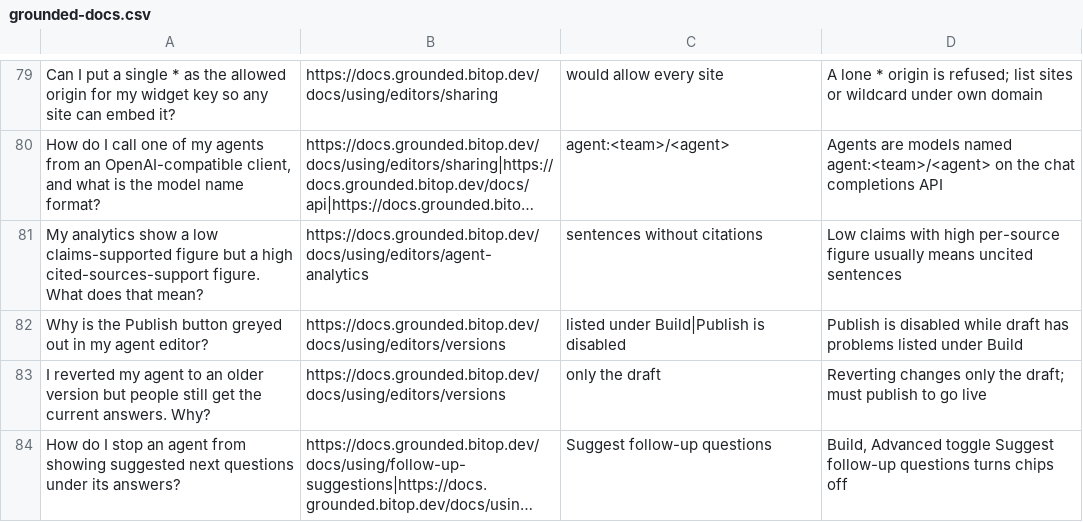
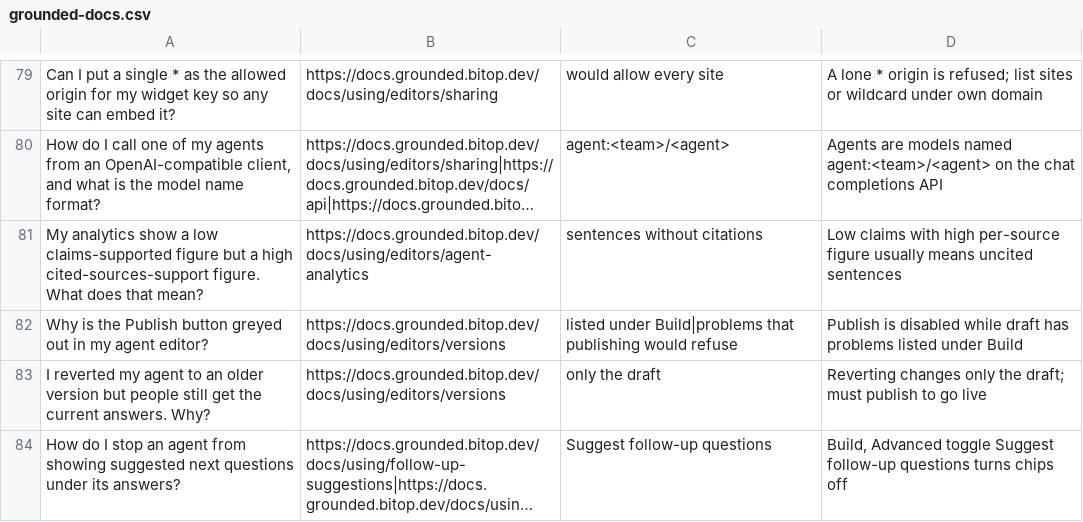
Before and after one commit to ncecere/grounded, a CSV file: docs/specs/index-preview/evalset/grounded-docs.csv, drawn as a sheet; only a part is shown, gaps mark what is left out; long unchanged cells end in ….

Commit message:
Evaluation set: the remaining miss was bold markup, not a stale page; README corrected
After the re-sync the stored text holds every question's phrases except 'Publish is disabled', which is stored as '**Publish** is disabled'.
Reworded to a phrase that survives the markup; all 96 questions now match both the live page and the production knowledge base's copy.
The README had called that miss stale; it said so wrongly.

Refs #18, #25

```diff
--- a/docs/specs/index-preview/evalset/grounded-docs.csv
+++ b/docs/specs/index-preview/evalset/grounded-docs.csv
@@ -81,3 +81,3 @@ Can I put a single * as the allowed origin for my widget key so any site can emb
 My analytics show a low claims-supported figure but a high cited-sources-support figure. What does that mean?,https://docs.grounded.bitop.dev/docs/using/editors/agent-analytics,sentences without citations,Low claims with high per-source figure usually means uncited sentences
-Why is the Publish button greyed out in my agent editor?,https://docs.grounded.bitop.dev/docs/using/editors/versions,listed under Build|Publish is disabled,Publish is disabled while draft has problems listed under Build
+Why is the Publish button greyed out in my agent editor?,https://docs.grounded.bitop.dev/docs/using/editors/versions,listed under Build|problems that publishing would refuse,Publish is disabled while draft has problems listed under Build
 I reverted my agent to an older version but people still get the current answers. Why?,https://docs.grounded.bitop.dev/docs/using/editors/versions,only the draft,Reverting changes only the draft; must publish to go live
```
Also changed, not shown: 1 other file.
